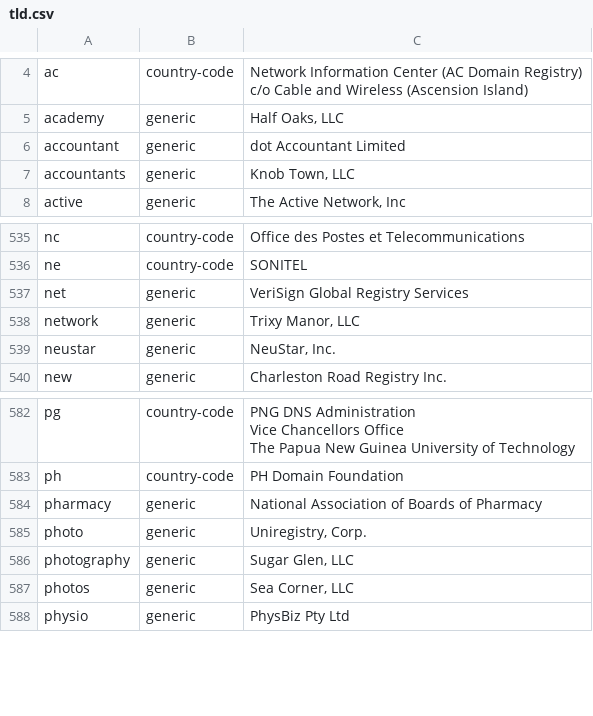
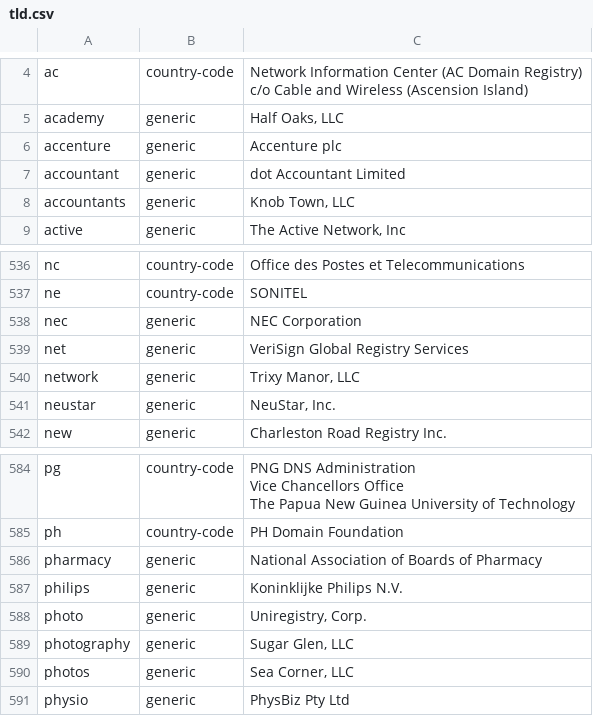
Before and after one commit to nojimage/tld-crawler, a CSV file: data/tld.csv, drawn as a sheet; only a part is shown, gaps mark what is left out.

```diff
--- a/data/tld.csv
+++ b/data/tld.csv
@@ -6,2 +6,3 @@ c/o Cable and Wireless (Ascension Island)"
 academy,generic,"Half Oaks, LLC"
+accenture,generic,"Accenture plc"
 accountant,generic,"dot Accountant Limited"
@@ -561,2 +562,3 @@ nc,country-code,"Office des Postes et Telecommunications"
 ne,country-code,SONITEL
+nec,generic,"NEC Corporation"
 net,generic,"VeriSign Global Registry Services"
@@ -612,2 +614,3 @@ ph,country-code,"PH Domain Foundation"
 pharmacy,generic,"National Association of Boards of Pharmacy"
+philips,generic,"Koninklijke Philips N.V."
 photo,generic,"Uniregistry, Corp."
```
Also changed, not shown: 3 other files.
